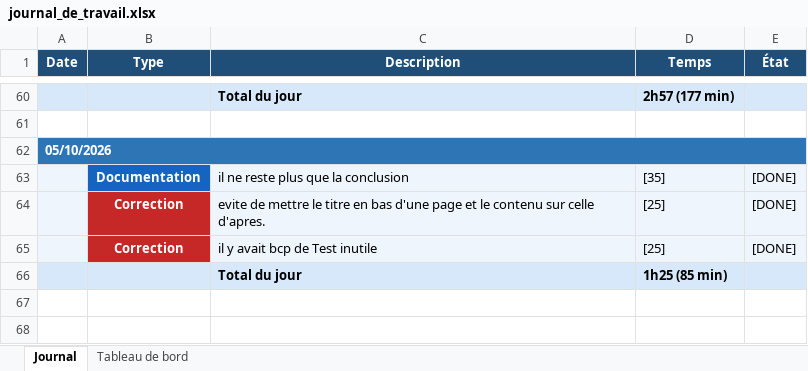
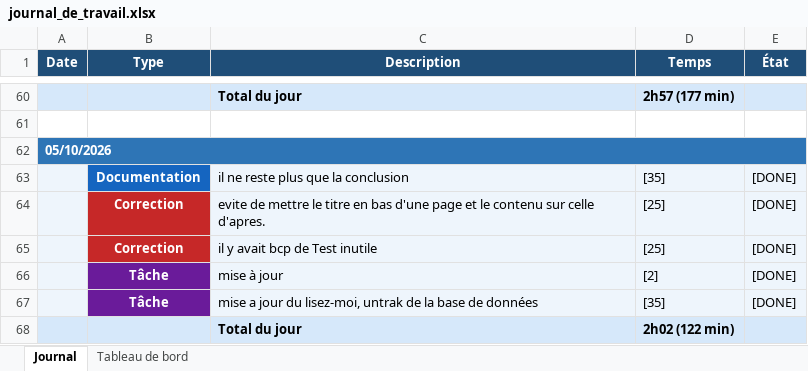
Before and after one commit to BlackAngelTVdev/P-Fun, an Excel workbook: doc/journal_de_travail.xlsx, sheet Journal, drawn as a sheet; only a part is shown, gaps mark what is left out; values as stored, in another font and other column widths than the file's, no borders; addresses are those after the commit; the diff names each change by its address in the sheet, - before the commit and + after, or states it on an @@ line.

Commit message:
chor(jnr): maj
[1][DONE]

```diff
--- a/doc/journal_de_travail.xlsx (sheet Journal)
+++ b/doc/journal_de_travail.xlsx (sheet Journal)
+row 66:  | Tâche | mise à jour | [2] | [DONE]
+row 67:  | Tâche | mise a jour du lisez-moi, untrak de la base de données | [35] | [DONE]
-D68 (Temps): 1h25 (85 min)
+D68 (Temps): 2h02 (122 min)
```
Also changed, not shown: sheet Tableau de bord, charts or pictures, 1 other file.
